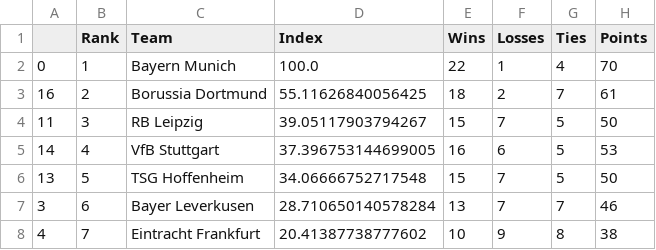
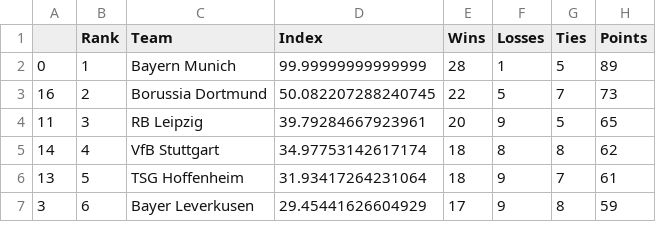
Before and after one commit to jmn5/powerRankCSVFiles, a CSV file: bundesliga_power_rankings.csv, drawn as a sheet; only a part is shown; the diff covers the shown part only.

```diff
--- a/bundesliga_power_rankings.csv
+++ b/bundesliga_power_rankings.csv
@@ -1,8 +1,7 @@
 ,Rank,Team,Index,Wins,Losses,Ties,Points
-0,1,Bayern Munich,100.0,22,1,4,70
-16,2,Borussia Dortmund,55.11626840056425,18,2,7,61
-11,3,RB Leipzig,39.05117903794267,15,7,5,50
-14,4,VfB Stuttgart,37.396753144699005,16,6,5,53
-13,5,TSG Hoffenheim,34.06666752717548,15,7,5,50
-3,6,Bayer Leverkusen,28.710650140578284,13,7,7,46
-4,7,Eintracht Frankfurt,20.41387738777602,10,9,8,38
+0,1,Bayern Munich,99.99999999999999,28,1,5,89
+16,2,Borussia Dortmund,50.082207288240745,22,5,7,73
+11,3,RB Leipzig,39.79284667923961,20,9,5,65
+14,4,VfB Stuttgart,34.97753142617174,18,8,8,62
+13,5,TSG Hoffenheim,31.93417264231064,18,9,7,61
+3,6,Bayer Leverkusen,29.45441626604929,17,9,8,59
```
Also changed, not shown: 4 added rows, 3 removed rows and 41 edited cells elsewhere in this file, NHL_power_rankings.csv, la_liga_power_rankings.csv, 11 other files.
